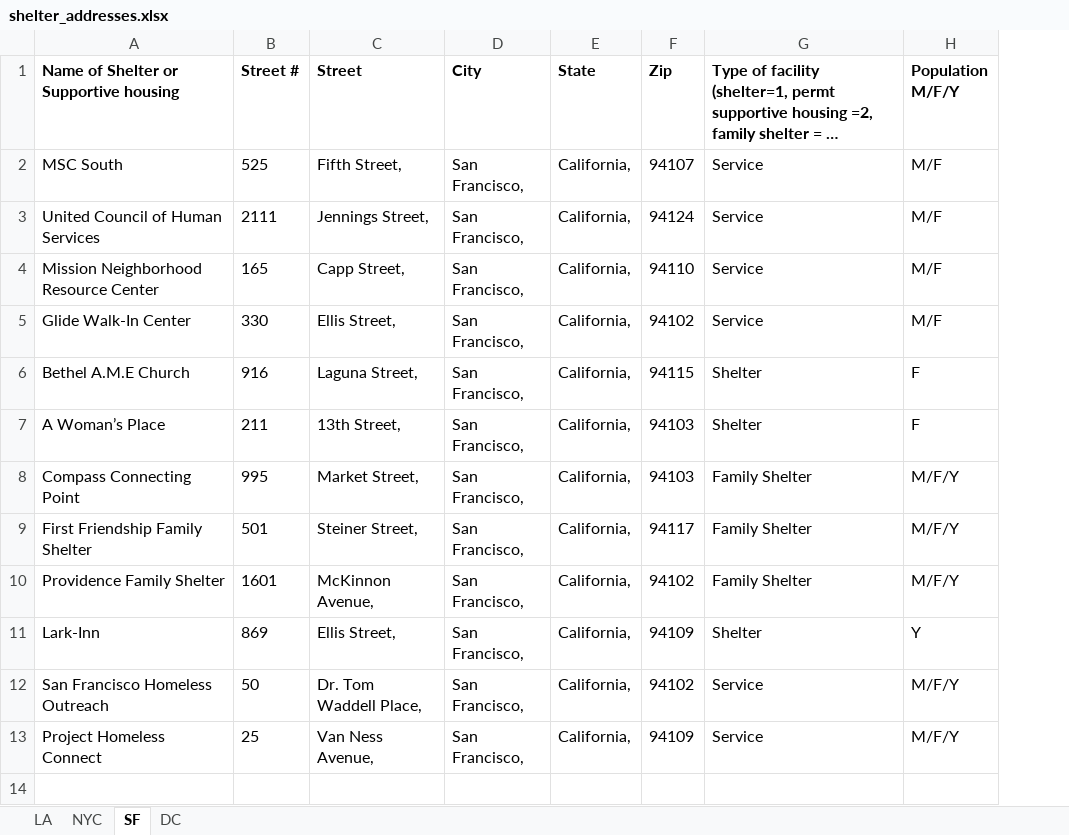
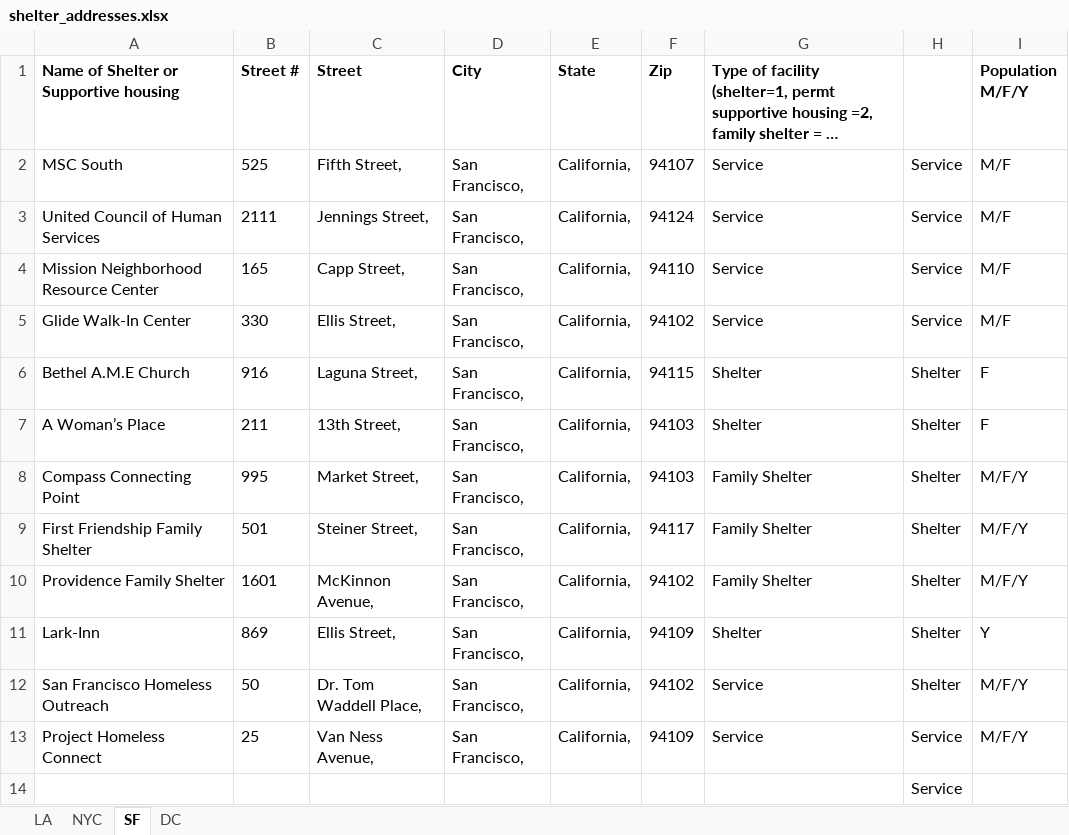
Before and after one commit to gwu-libraries/sheltermap, an Excel workbook: data/shelter_addresses.xlsx, sheet SF, drawn as a sheet; long unchanged cells end in …; values as stored, in another font and other column widths than the file's, no borders; the diff names each change by its address in the sheet, - before the commit and + after, or states it on an @@ line.

Commit message:
New shelter addresses with new column

```diff
--- a/data/shelter_addresses.xlsx (sheet SF)
+++ b/data/shelter_addresses.xlsx (sheet SF)
+column H, rows 2-13: Service | Service | Service | Service | Shelter | Shelter | Shelter | Shelter | Shelter | Shelter | Shelter | Service
+row 14:  |  |  |  |  |  |  | Service
```
Also changed, not shown: sheet NYC.
